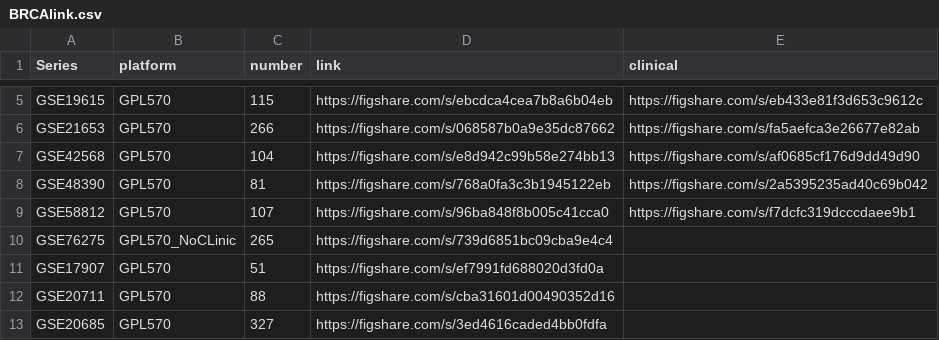
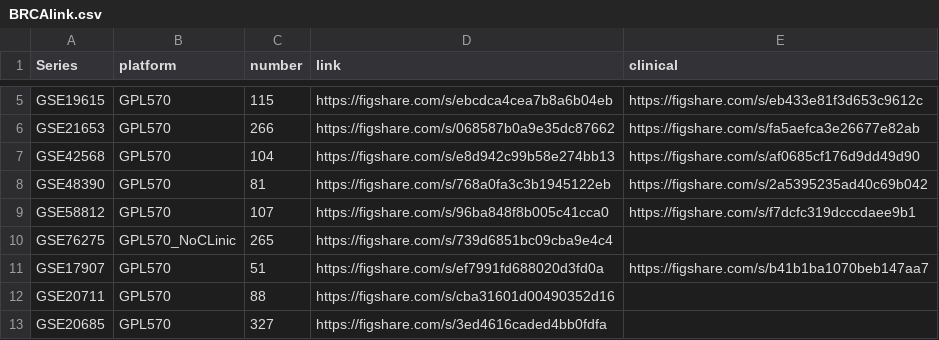
Before and after one commit to cpdong/public, a CSV file: data/CAN-EXP/BRCA/BRCAlink.csv, drawn as a sheet; only a part is shown, gaps mark what is left out.

Commit message:
Update BRCAlink.csv

```diff
--- a/data/CAN-EXP/BRCA/BRCAlink.csv
+++ b/data/CAN-EXP/BRCA/BRCAlink.csv
@@ -10,3 +10,3 @@ GSE58812,GPL570,107,https://figshare.com/s/96ba848f8b005c41cca0,https://figshare
 GSE76275,GPL570_NoCLinic,265,https://figshare.com/s/739d6851bc09cba9e4c4,
-GSE17907,GPL570,51,https://figshare.com/s/ef7991fd688020d3fd0a,
+GSE17907,GPL570,51,https://figshare.com/s/ef7991fd688020d3fd0a,https://figshare.com/s/b41b1ba1070beb147aa7
 GSE20711,GPL570,88,https://figshare.com/s/cba31601d00490352d16,
```
